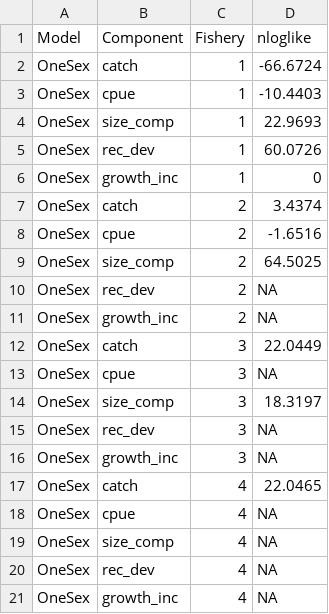
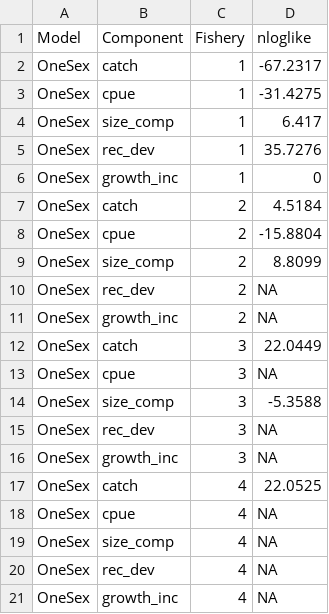
Before and after one commit to seacode/gmacs, a CSV file: examples/smbkc/figure/likelihood.csv, drawn as a sheet.

Commit message:
simulation now working for smbkc

```diff
--- a/examples/smbkc/figure/likelihood.csv
+++ b/examples/smbkc/figure/likelihood.csv
@@ -1,10 +1,10 @@
 "Model","Component","Fishery","nloglike"
-"OneSex","catch","1",-66.6724
-"OneSex","cpue","1",-10.4403
-"OneSex","size_comp","1",22.9693
-"OneSex","rec_dev","1",60.0726
+"OneSex","catch","1",-67.2317
+"OneSex","cpue","1",-31.4275
+"OneSex","size_comp","1",6.417
+"OneSex","rec_dev","1",35.7276
 "OneSex","growth_inc","1",0
-"OneSex","catch","2",3.4374
-"OneSex","cpue","2",-1.6516
-"OneSex","size_comp","2",64.5025
+"OneSex","catch","2",4.5184
+"OneSex","cpue","2",-15.8804
+"OneSex","size_comp","2",8.8099
 "OneSex","rec_dev","2",NA
@@ -13,6 +13,6 @@
 "OneSex","cpue","3",NA
-"OneSex","size_comp","3",18.3197
+"OneSex","size_comp","3",-5.3588
 "OneSex","rec_dev","3",NA
 "OneSex","growth_inc","3",NA
-"OneSex","catch","4",22.0465
+"OneSex","catch","4",22.0525
 "OneSex","cpue","4",NA
```
Also changed, not shown: examples/smbkc/figure/prior.csv, 16 other files.
